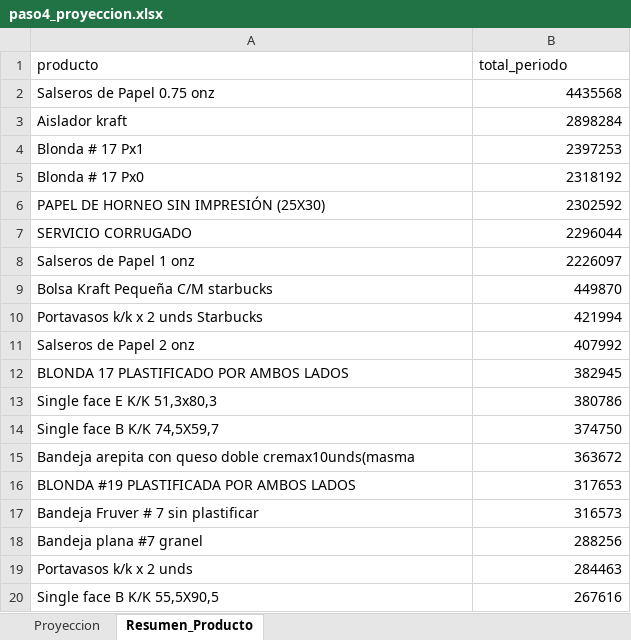
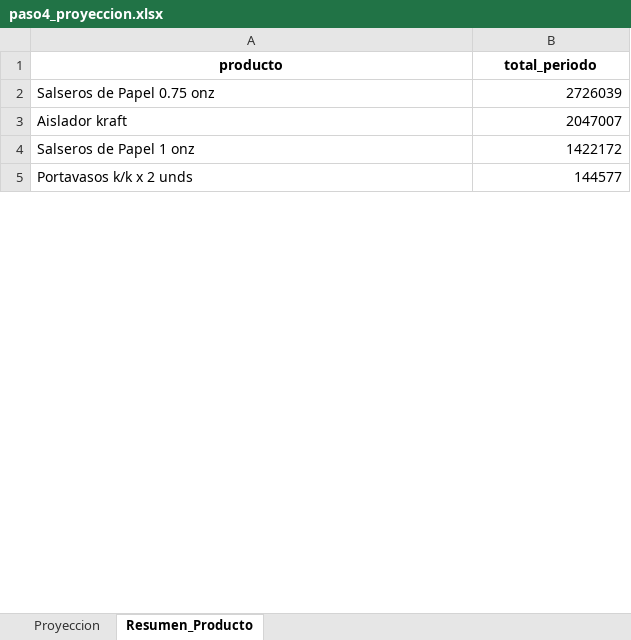
Before and after one commit to lambda-kevin/Seedpack_planer_desktop, an Excel workbook: app/datos_pipeline/paso4_proyeccion.xlsx, sheet Resumen_Producto, drawn as a sheet; only a part is shown; values as stored, in another font and other column widths than the file's, no borders; removed rows and columns are numbered as before the commit, all else as after; the diff covers the shown part only; the diff names each change by its address in the sheet, - before the commit and + after, or states it on an @@ line.

```diff
--- a/app/datos_pipeline/paso4_proyeccion.xlsx (sheet Resumen_Producto)
+++ b/app/datos_pipeline/paso4_proyeccion.xlsx (sheet Resumen_Producto)
@@ A1:B1 bold: off → on, alignment: left → center @@
-B2 (total_periodo): 4435568
+B2 (total_periodo): 2726039
-B3 (total_periodo): 2898284
+B3 (total_periodo): 2047007
-row 4: Blonda # 17 Px1 | 2397253
-row 5: Blonda # 17 Px0 | 2318192
-row 6: PAPEL DE HORNEO SIN IMPRESIÓN (25X30) | 2302592
-row 7: SERVICIO CORRUGADO | 2296044
-B4 (total_periodo): 2226097
+B4 (total_periodo): 1422172
-row 9: Bolsa Kraft Pequeña C/M starbucks | 449870
-row 10: Portavasos k/k x 2 unds Starbucks | 421994
-row 11: Salseros de Papel 2 onz | 407992
-row 12: BLONDA 17 PLASTIFICADO POR AMBOS LADOS | 382945
-row 13: Single face E K/K 51,3x80,3 | 380786
-row 14: Single face B K/K 74,5X59,7 | 374750
-row 15: Bandeja arepita con queso doble cremax10unds(masma | 363672
-row 16: BLONDA #19 PLASTIFICADA POR AMBOS LADOS | 317653
-row 17: Bandeja Fruver # 7 sin plastificar | 316573
-row 18: Bandeja plana #7 granel | 288256
-B5 (total_periodo): 284463
+B5 (total_periodo): 144577
-row 20: Single face B K/K 55,5X90,5 | 267616
```
Also changed, not shown: 3 added rows, 128 removed rows and 9 edited cells elsewhere in this sheet, sheet Proyeccion, app/Archivos Historicos/Codigos lote minimo.xlsx, app/Archivos Historicos/INEDITTO_OP.xlsx, 13 other files.
